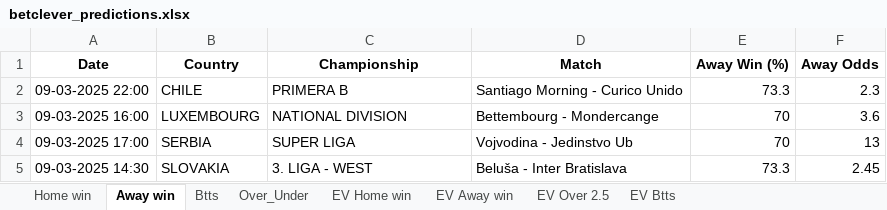
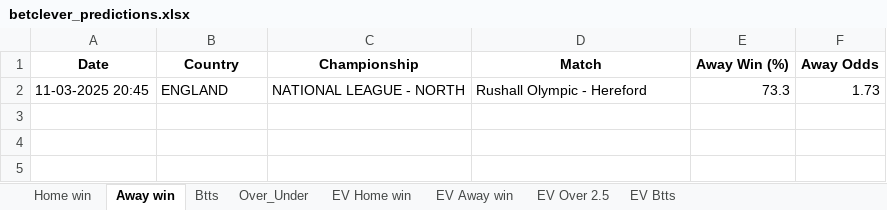
Before and after one commit to ZzZzZzZXCoo/soccer_predictions_scraper, an Excel workbook: scraper/data/betclever_predictions.xlsx, sheet Away win, drawn as a sheet; values as stored, in another font and other column widths than the file's, no borders; removed rows and columns are numbered as before the commit, all else as after; the diff names each change by its address in the sheet, - before the commit and + after, or states it on an @@ line.

```diff
--- a/scraper/data/betclever_predictions.xlsx (sheet Away win)
+++ b/scraper/data/betclever_predictions.xlsx (sheet Away win)
-row 2: 09-03-2025 22:00 | CHILE | PRIMERA B | Santiago Morning - Curico Unido | 73.3 | 2.3
-row 3: 09-03-2025 16:00 | LUXEMBOURG | NATIONAL DIVISION | Bettembourg - Mondercange | 70 | 3.6
-row 4: 09-03-2025 17:00 | SERBIA | SUPER LIGA | Vojvodina - Jedinstvo Ub | 70 | 13
-row 5: 09-03-2025 14:30 | SLOVAKIA | 3. LIGA - WEST | Beluša - Inter Bratislava | 73.3 | 2.45
+row 2: 11-03-2025 20:45 | ENGLAND | NATIONAL LEAGUE - NORTH | Rushall Olympic - Hereford | 73.3 | 1.73
```
Also changed, not shown: sheet EV Home win, sheet EV Btts, sheet EV Away win, sheet EV Over 2.5, sheet Over_Under, sheet Btts, 1 more sheet.
